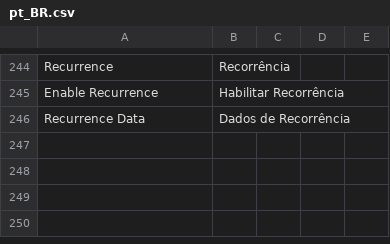
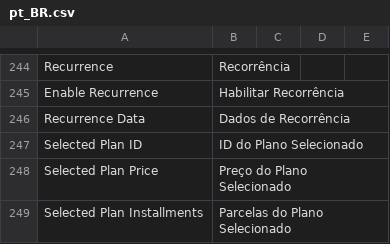
Before and after one commit to vindi/vindi-magento2, a CSV file: i18n/pt_BR.csv, drawn as a sheet; only a part is shown, gaps mark what is left out.

```diff
--- a/i18n/pt_BR.csv
+++ b/i18n/pt_BR.csv
@@ -246 +246,4 @@
 "Recurrence Data","Dados de Recorrência"
+"Selected Plan ID","ID do Plano Selecionado"
+"Selected Plan Price","Preço do Plano Selecionado"
+"Selected Plan Installments","Parcelas do Plano Selecionado"
```
Also changed, not shown: 5 other files.
